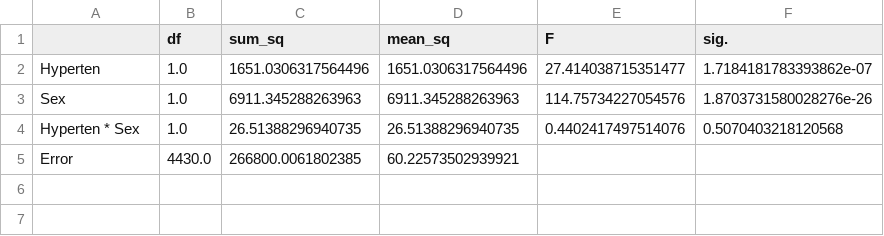
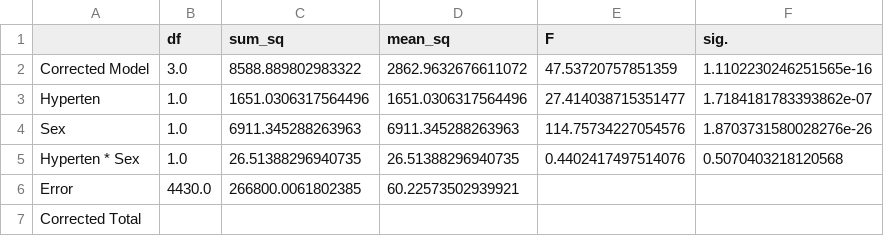
Before and after one commit to Mashiro-Yukino/Regression, a CSV file: 5/ANOVA_table.csv, drawn as a sheet.

Commit message:
new anova

```diff
--- a/5/ANOVA_table.csv
+++ b/5/ANOVA_table.csv
@@ -1,2 +1,3 @@
 ,df,sum_sq,mean_sq,F,sig.
+Corrected Model,3.0,8588.889802983322,2862.9632676611072,47.53720757851359,1.1102230246251565e-16
 Hyperten,1.0,1651.0306317564496,1651.0306317564496,27.414038715351477,1.7184181783393862e-07
@@ -5 +6,2 @@ Hyperten * Sex,1.0,26.51388296940735,26.51388296940735,0.4402417497514076,0.5070
 Error,4430.0,266800.0061802385,60.22573502939921,,
+Corrected Total,,,,,
```
Also changed, not shown: 1 other file.
